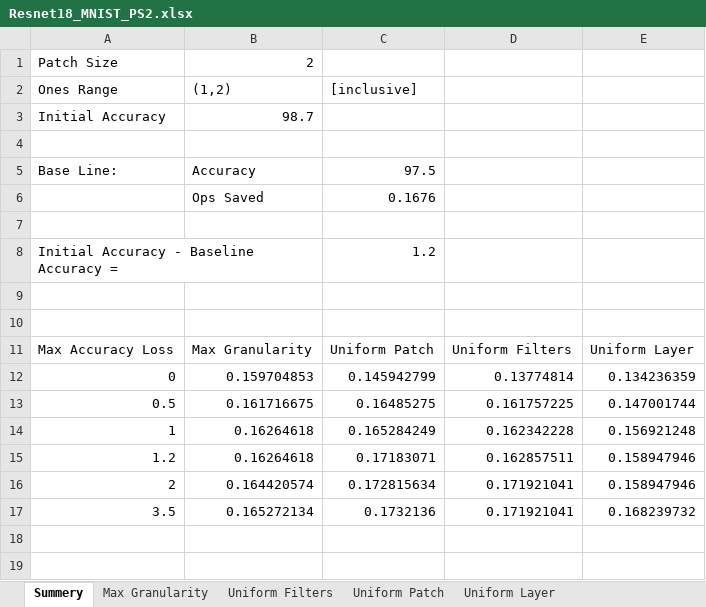
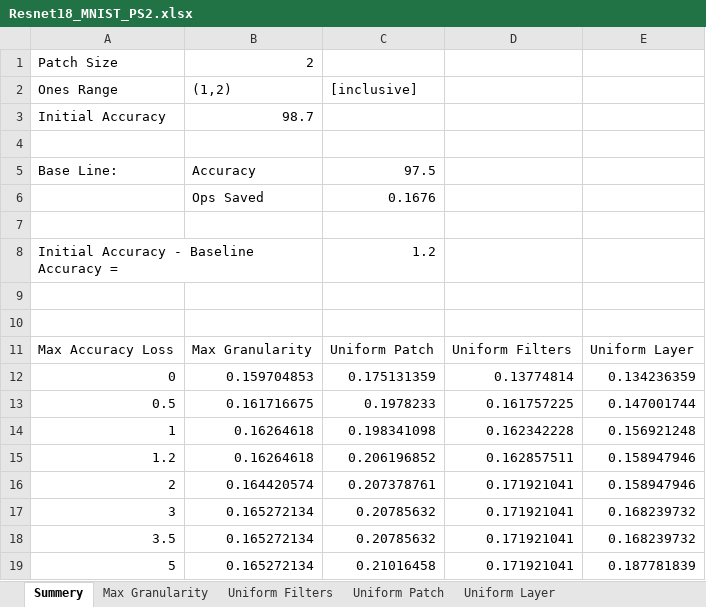
Before and after one commit to Mano-Man/Proj2, an Excel workbook: doc/Results/Resnet18_MNIST_PS2.xlsx, sheet Summery, drawn as a sheet; values as stored, in another font and other column widths than the file's, no borders; charts and pictures not drawn; addresses are those after the commit; the diff names each change by its address in the sheet, - before the commit and + after, or states it on an @@ line.

```diff
--- a/doc/Results/Resnet18_MNIST_PS2.xlsx (sheet Summery)
+++ b/doc/Results/Resnet18_MNIST_PS2.xlsx (sheet Summery)
-C12: 0.145942799
+C12: 0.175131359
-C13: 0.16485275
+C13: 0.1978233
-C14: 0.165284249
+C14: 0.198341098
-C15: 0.17183071
+C15: 0.206196852
-C16: 0.172815634
+C16: 0.207378761
+row 17: 3 | 0.165272134 | 0.20785632 | 0.171921041 | 0.168239732
-C18: 0.1732136
+C18: 0.20785632
+row 19: 5 | 0.165272134 | 0.21016458 | 0.171921041 | 0.187781839
```
Also changed, not shown: sheet Uniform Patch, formulas that keep their value, charts or pictures, doc/Results/AlexNet_CIFAR10_PS2.xlsx, doc/Results/AlexNet_CIFAR10_PS3.xlsx, 3 other files.
